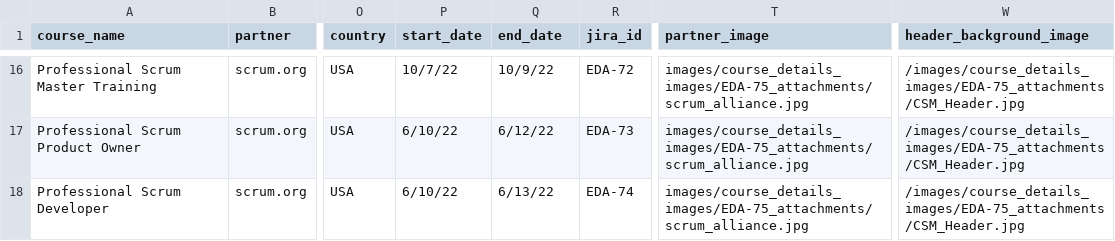
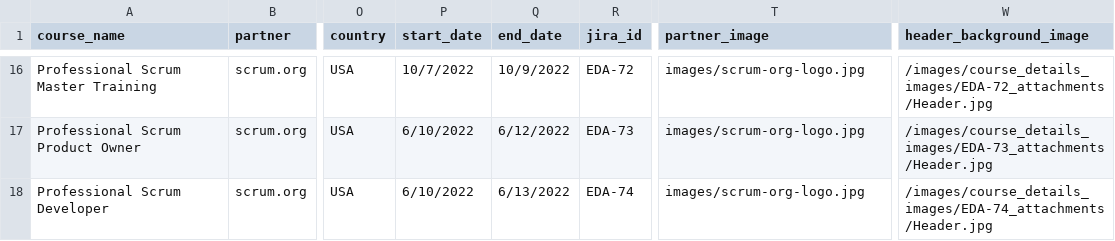
Before and after one commit to otkinsey/edura, a CSV file: src/components/courseData.csv, drawn as a sheet; only a part is shown, gaps mark what is left out; the diff covers the shown part only; the diff names each change by its address in the sheet, - before the commit and + after, or states it on an @@ line.

```diff
--- a/src/components/courseData.csv
+++ b/src/components/courseData.csv
-P16 (start_date): 10/7/22
+P16 (start_date): 10/7/2022
-Q16 (end_date): 10/9/22
+Q16 (end_date): 10/9/2022
-T16:T18 (partner_image): images/course_details_images/EDA-75_attachments/scrum_alliance.jpg
+T16:T18 (partner_image): images/scrum-org-logo.jpg
-W16 (header_background_image): /images/course_details_images/EDA-75_attachments/CSM_Header.jpg
+W16 (header_background_image): /images/course_details_images/EDA-72_attachments/Header.jpg
-P17:P18 (start_date): 6/10/22
+P17:P18 (start_date): 6/10/2022
-Q17 (end_date): 6/12/22
+Q17 (end_date): 6/12/2022
-W17 (header_background_image): /images/course_details_images/EDA-75_attachments/CSM_Header.jpg
+W17 (header_background_image): /images/course_details_images/EDA-73_attachments/Header.jpg
-Q18 (end_date): 6/13/22
+Q18 (end_date): 6/13/2022
-W18 (header_background_image): /images/course_details_images/EDA-75_attachments/CSM_Header.jpg
+W18 (header_background_image): /images/course_details_images/EDA-74_attachments/Header.jpg
```
Also changed, not shown: 62 edited cells elsewhere in this file.
